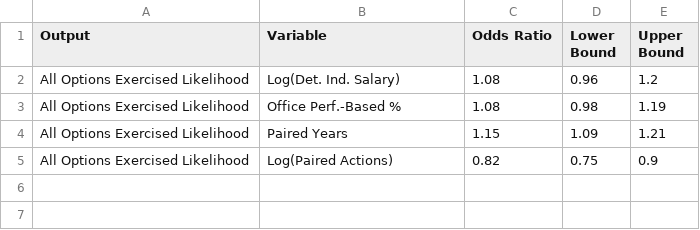
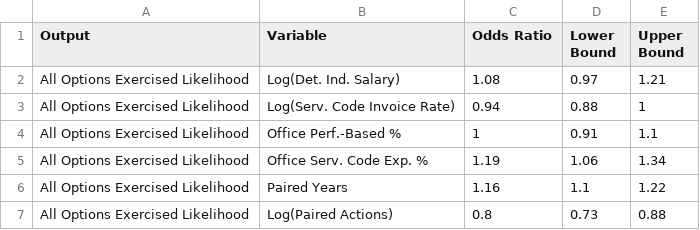
Before and after one commit to CSISdefense/Services, a CSV file: output/all_exer_opt_study_odds_ratio.csv, drawn as a sheet.

```diff
--- a/output/all_exer_opt_study_odds_ratio.csv
+++ b/output/all_exer_opt_study_odds_ratio.csv
@@ -1,5 +1,7 @@
 "Output","Variable","Odds Ratio","Lower Bound","Upper Bound"
-"All Options Exercised Likelihood","Log(Det. Ind. Salary)",1.08,0.96,1.2
-"All Options Exercised Likelihood","Office Perf.-Based %",1.08,0.98,1.19
-"All Options Exercised Likelihood","Paired Years",1.15,1.09,1.21
-"All Options Exercised Likelihood","Log(Paired Actions)",0.82,0.75,0.9
+"All Options Exercised Likelihood","Log(Det. Ind. Salary)",1.08,0.97,1.21
+"All Options Exercised Likelihood","Log(Serv. Code Invoice Rate)",0.94,0.88,1
+"All Options Exercised Likelihood","Office Perf.-Based %",1,0.91,1.1
+"All Options Exercised Likelihood","Office Serv. Code Exp. %",1.19,1.06,1.34
+"All Options Exercised Likelihood","Paired Years",1.16,1.1,1.22
+"All Options Exercised Likelihood","Log(Paired Actions)",0.8,0.73,0.88
```
Also changed, not shown: output/some_exer_opt_study_odds_ratio.csv, output/termination_study_odds_ratio_walds.csv, 4 other files.
